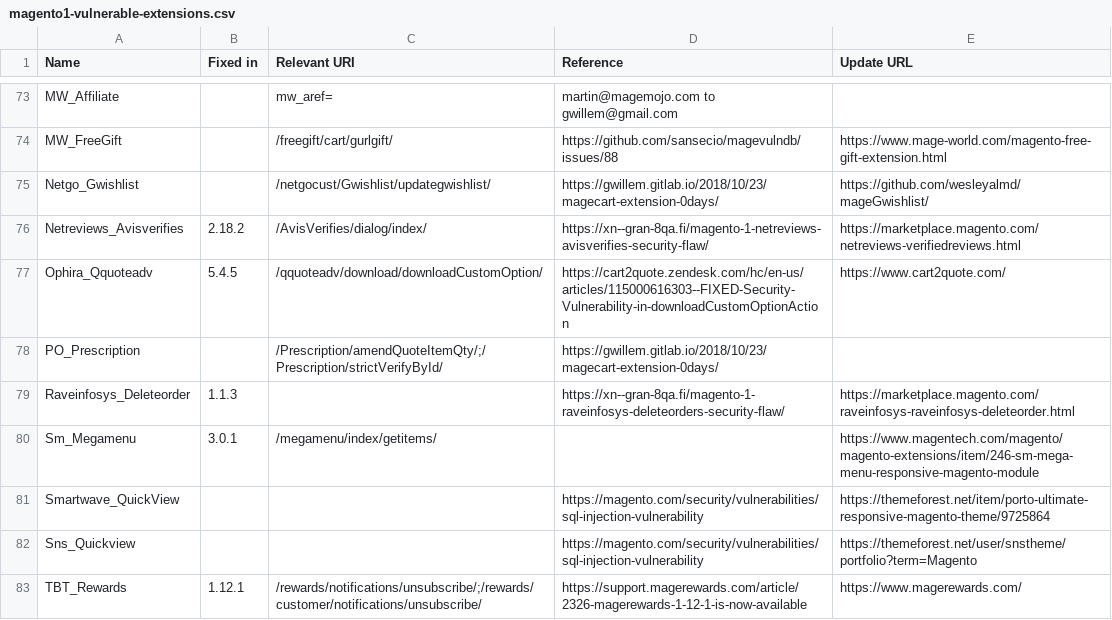
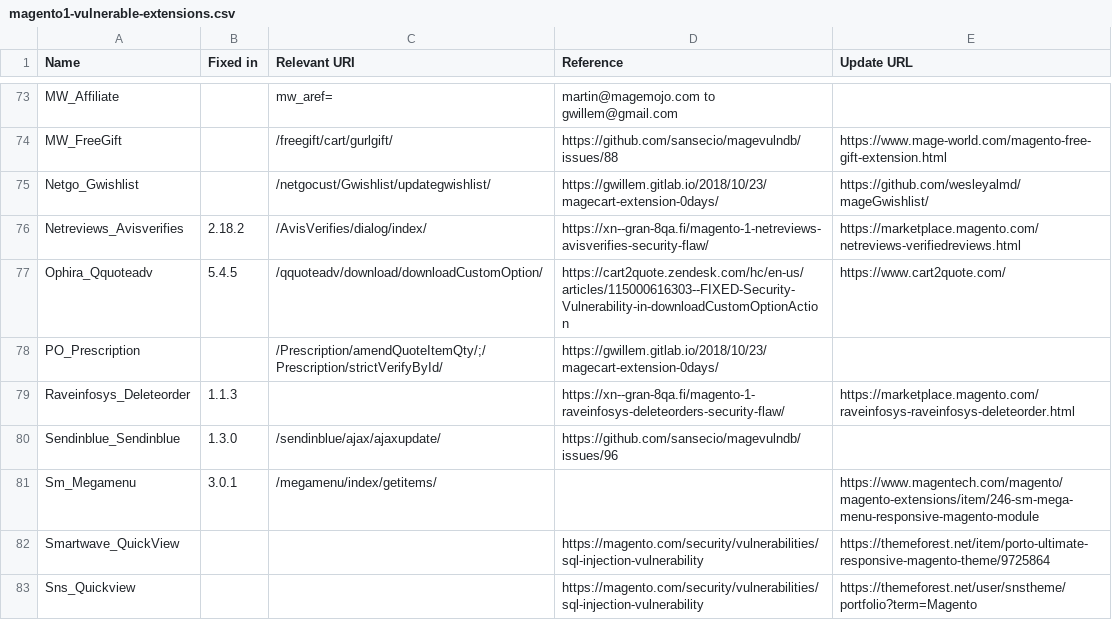
Before and after one commit to sansecio/magevulndb, a CSV file: magento1-vulnerable-extensions.csv, drawn as a sheet; only a part is shown, gaps mark what is left out; the shorter side is filled out with more unchanged rows.

Commit message:
Add Sendinblue_Sendinblue to M1 list
Sendinblue M1 plugin SQL injection vulnerability

Closes #96

```diff
--- a/magento1-vulnerable-extensions.csv
+++ b/magento1-vulnerable-extensions.csv
@@ -79,2 +79,3 @@ PO_Prescription,,/Prescription/amendQuoteItemQty/;/Prescription/strictVerifyById
 Raveinfosys_Deleteorder,1.1.3,,https://xn--gran-8qa.fi/magento-1-raveinfosys-deleteorders-security-flaw/,https://marketplace.magento.com/raveinfosys-raveinfosys-deleteorder.html
+Sendinblue_Sendinblue,1.3.0,/sendinblue/ajax/ajaxupdate/,https://github.com/sansecio/magevulndb/issues/96,
 Sm_Megamenu,3.0.1,/megamenu/index/getitems/,,https://www.magentech.com/magento/magento-extensions/item/246-sm-mega-menu-responsive-magento-module
```
